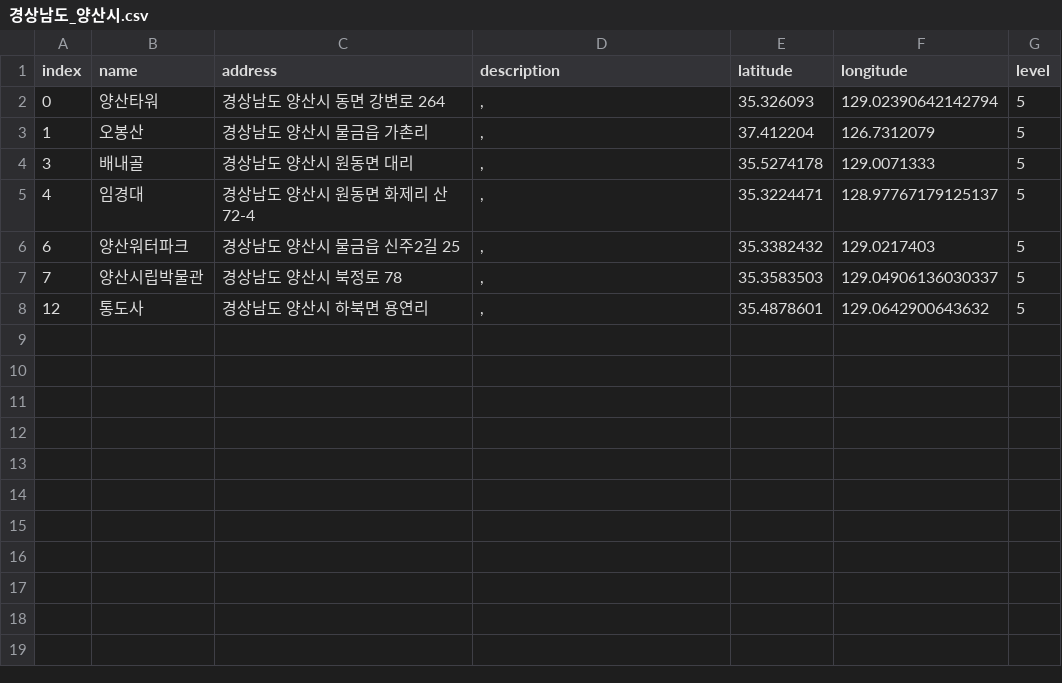
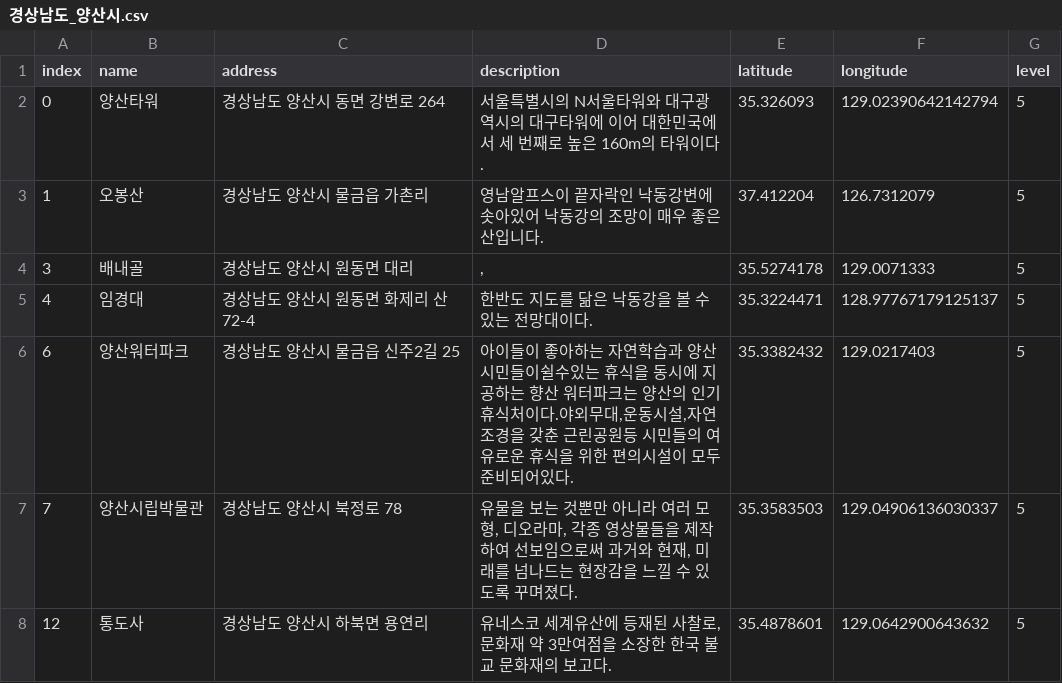
Before and after one commit to leedongyull/google-map-crawling, a CSV file: output/경상남도/경상남도_양산시.csv, drawn as a sheet.

```diff
--- a/output/경상남도/경상남도_양산시.csv
+++ b/output/경상남도/경상남도_양산시.csv
@@ -1,8 +1,8 @@
 index,name,address,description,latitude,longitude,level
-0,양산타워,경상남도 양산시 동면 강변로 264,",",35.326093,129.02390642142794,5
-1,오봉산,경상남도 양산시 물금읍 가촌리,",",37.412204,126.7312079,5
+0,양산타워,경상남도 양산시 동면 강변로 264,"서울특별시의 N서울타워와 대구광역시의 대구타워에 이어 대한민국에서 세 번째로 높은 160m의 타워이다.",35.326093,129.02390642142794,5
+1,오봉산,경상남도 양산시 물금읍 가촌리,"영남알프스이 끝자락인 낙동강변에 솟아있어 낙동강의 조망이 매우 좋은 산입니다.",37.412204,126.7312079,5
 3,배내골,경상남도 양산시 원동면 대리,",",35.5274178,129.0071333,5
-4,임경대,경상남도 양산시 원동면 화제리 산72-4,",",35.3224471,128.97767179125137,5
-6,양산워터파크,경상남도 양산시 물금읍 신주2길 25,",",35.3382432,129.0217403,5
-7,양산시립박물관,경상남도 양산시 북정로 78,",",35.3583503,129.04906136030337,5
-12,통도사,경상남도 양산시 하북면 용연리,",",35.4878601,129.0642900643632,5
+4,임경대,경상남도 양산시 원동면 화제리 산72-4,"한반도 지도를 닮은 낙동강을 볼 수 있는 전망대이다.",35.3224471,128.97767179125137,5
+6,양산워터파크,경상남도 양산시 물금읍 신주2길 25,"아이들이 좋아하는 자연학습과 양산 시민들이쉴수있는 휴식을 동시에 지공하는 향산 워터파크는 양산의 인기휴식처이다.야외무대,운동시설,자연조경을 갖춘 근린공원등 시민들의 여유로운 휴식을 위한 편의시설이 모두 준비되어있다.",35.3382432,129.0217403,5
+7,양산시립박물관,경상남도 양산시 북정로 78,"유물을 보는 것뿐만 아니라  여러 모형, 디오라마, 각종 영상물들을 제작하여 선보임으로써 과거와 현재, 미래를 넘나드는 현장감을 느낄 수 있도록 꾸며졌다.",35.3583503,129.04906136030337,5
+12,통도사,경상남도 양산시 하북면 용연리,"유네스코 세계유산에 등재된 사찰로, 문화재 약 3만여점을 소장한 한국 불교 문화재의 보고다.",35.4878601,129.0642900643632,5
```
Also changed, not shown: output/경상남도/경상남도_거창군.csv, output/경상남도/경상남도_밀양시.csv, 14 other files.
